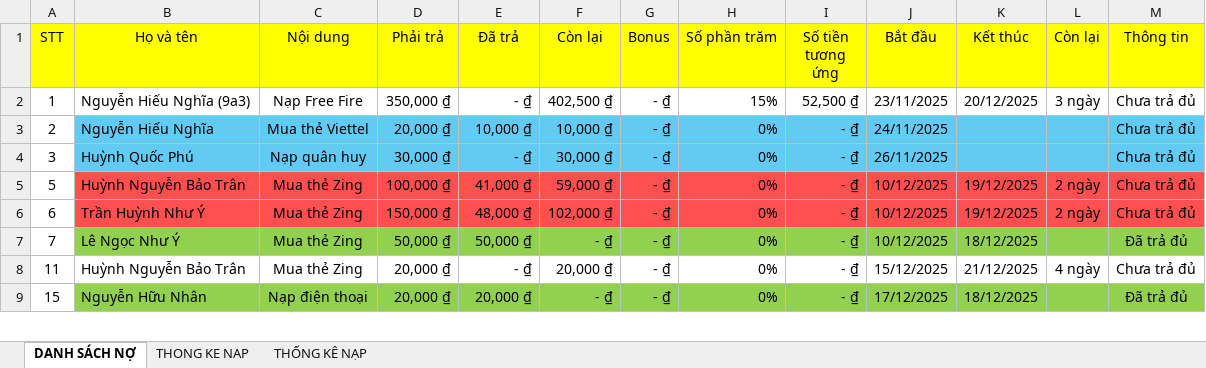
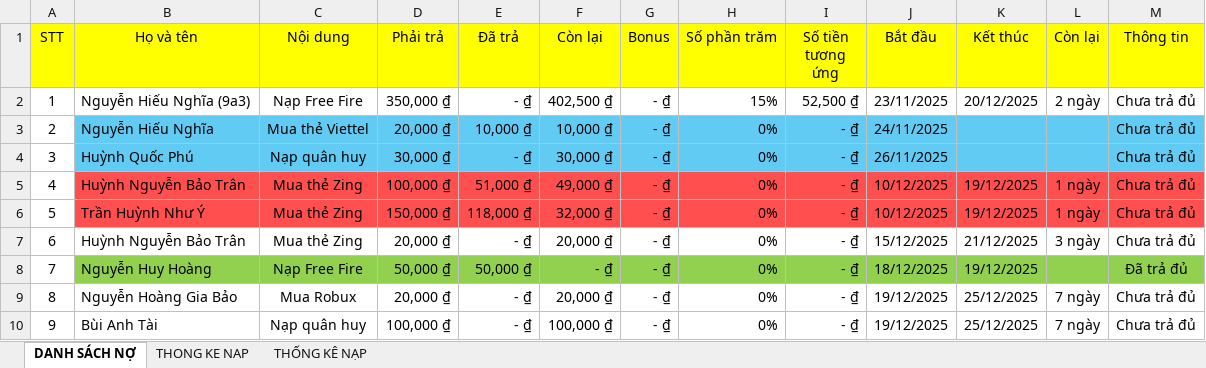
Before and after one commit to minhlong1707/so-no-master, an Excel workbook: solieu.xlsx, sheet DANH SÁCH NỢ, drawn as a sheet; only a part is shown; values as stored, in another font and other column widths than the file's, no borders; removed rows and columns are numbered as before the commit, all else as after; the diff covers the shown part only; the diff names each change by its address in the sheet, - before the commit and + after, or states it on an @@ line.

Commit message:
Add files via upload

```diff
--- a/solieu.xlsx (sheet DANH SÁCH NỢ)
+++ b/solieu.xlsx (sheet DANH SÁCH NỢ)
-L2 (Còn lại): 3 ngày
+L2 (Còn lại): 2 ngày
+row 5: 4 | Huỳnh Nguyễn Bảo Trân | Mua thẻ Zing | 100,000 ₫ | 51,000 ₫ | 49,000 ₫ | - ₫ | 0% | - ₫ | 10/12/2025 | 19/12/2025 | 1 ngày | Chưa trả đủ
-B6 (Họ và tên): Huỳnh Nguyễn Bảo Trân
+B6 (Họ và tên): Trần Huỳnh Như Ý
-D6 (Phải trả): 100,000 ₫
+D6 (Phải trả): 150,000 ₫
-E6 (Đã trả): 41,000 ₫
+E6 (Đã trả): 118,000 ₫
-F6 (Còn lại): 59,000 ₫
+F6 (Còn lại): 32,000 ₫
-L6 (Còn lại): 2 ngày
+L6 (Còn lại): 1 ngày
-B7 (Họ và tên): Trần Huỳnh Như Ý
+B7 (Họ và tên): Huỳnh Nguyễn Bảo Trân
-B7:M7 fill: #FF4F4F
+B7:M7 fill: none
-D7 (Phải trả): 150,000 ₫
+D7 (Phải trả): 20,000 ₫
-E7 (Đã trả): 48,000 ₫
+E7 (Đã trả): - ₫
-F7 (Còn lại): 102,000 ₫
+F7 (Còn lại): 20,000 ₫
-J7 (Bắt đầu): 10/12/2025
+J7 (Bắt đầu): 15/12/2025
-K7 (Kết thúc): 19/12/2025
+K7 (Kết thúc): 21/12/2025
-L7 (Còn lại): 2 ngày
+L7 (Còn lại): 3 ngày
-B8 (Họ và tên): Lê Ngọc Như Ý
+B8 (Họ và tên): Nguyễn Huy Hoàng
-C8 (Nội dung): Mua thẻ Zing
+C8 (Nội dung): Nạp Free Fire
-J8 (Bắt đầu): 10/12/2025
+J8 (Bắt đầu): 18/12/2025
-K8 (Kết thúc): 18/12/2025
+K8 (Kết thúc): 19/12/2025
-A9 (STT): 11
+A9 (STT): 8
-B9 (Họ và tên): Huỳnh Nguyễn Bảo Trân
+B9 (Họ và tên): Nguyễn Hoàng Gia Bảo
-C9 (Nội dung): Mua thẻ Zing
+C9 (Nội dung): Mua Robux
-J9 (Bắt đầu): 15/12/2025
+J9 (Bắt đầu): 19/12/2025
-K9 (Kết thúc): 21/12/2025
+K9 (Kết thúc): 25/12/2025
-L9 (Còn lại): 4 ngày
+L9 (Còn lại): 7 ngày
-row 9: 15 | Nguyễn Hữu Nhân | Nạp điện thoại | 20,000 ₫ | 20,000 ₫ | - ₫ | - ₫ | 0% | - ₫ | 17/12/2025 | 18/12/2025 |  | Đã trả đủ
+row 10: 9 | Bùi Anh Tài | Nạp quân huy | 100,000 ₫ | - ₫ | 100,000 ₫ | - ₫ | 0% | - ₫ | 19/12/2025 | 25/12/2025 | 7 ngày | Chưa trả đủ
```
Also changed, not shown: 6 added rows, 1 removed row and 11 edited cells elsewhere in this sheet, sheet THONG KE NAP, formulas that keep their value.
